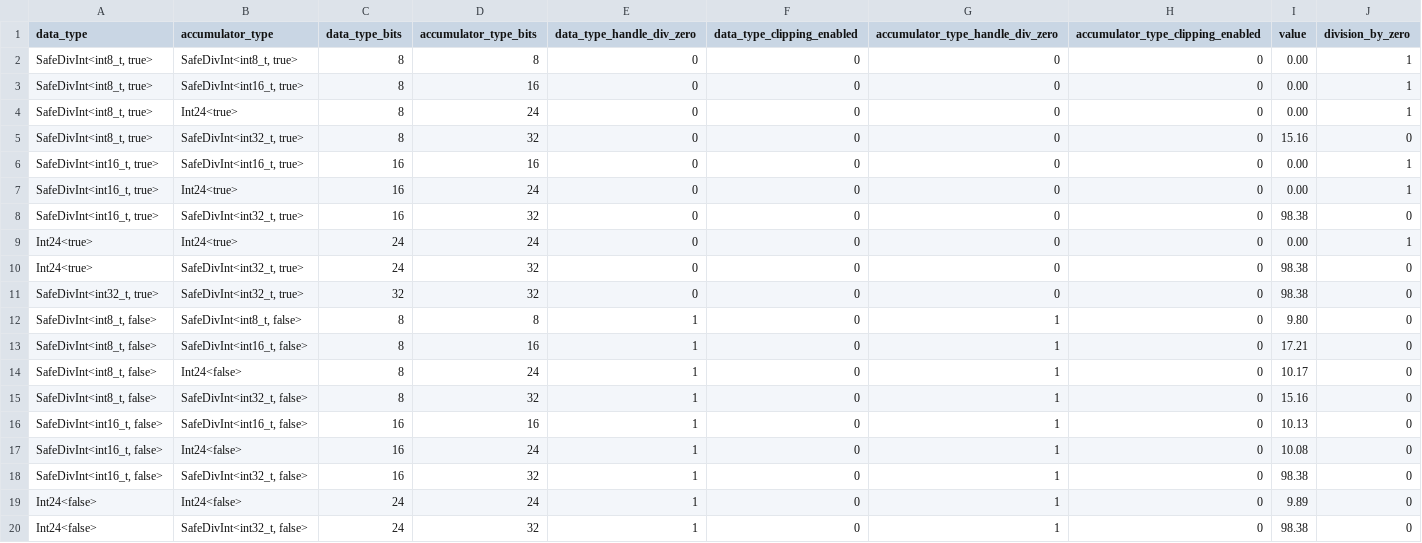
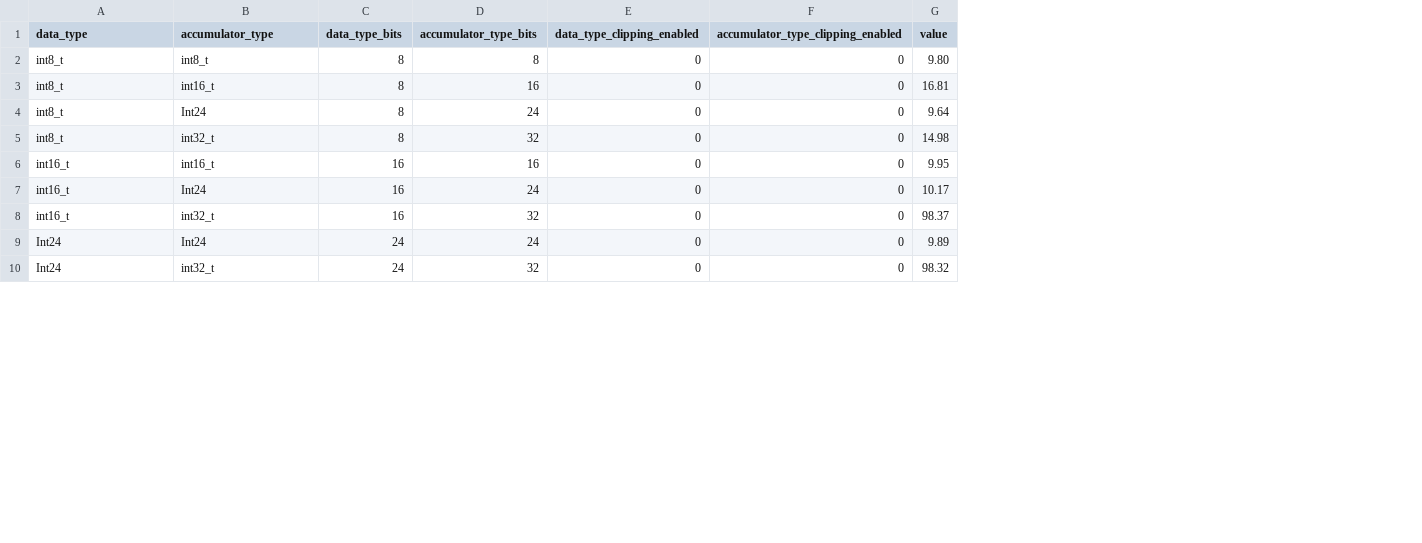
Before and after one commit to maxim-balajan/LeNet-5-FPGA-Accelerator, a CSV file: measurements/datatype_benchmark.csv, drawn as a sheet; only a part is shown; removed rows and columns are numbered as before the commit, all else as after; the diff covers the shown part only; the diff names each change by its address in the sheet, - before the commit and + after, or states it on an @@ line.

Commit message:
fixed division by 0 bug
Former-commit-id: 1a3482fc91670838e70f125fc5c8167aa1976c6d

```diff
--- a/measurements/datatype_benchmark.csv
+++ b/measurements/datatype_benchmark.csv
-column E (data_type_handle_div_zero), rows 12-20: all 1
-column G (accumulator_type_handle_div_zero), rows 12-20: all 1
-column J (division_by_zero), rows 12-20: all 0
-row 2: SafeDivInt<int8_t, true> | SafeDivInt<int8_t, true> | 8 | 8 | 0 | 0 | 0 | 0 | 0.00 | 1
-row 3: SafeDivInt<int8_t, true> | SafeDivInt<int16_t, true> | 8 | 16 | 0 | 0 | 0 | 0 | 0.00 | 1
-row 4: SafeDivInt<int8_t, true> | Int24<true> | 8 | 24 | 0 | 0 | 0 | 0 | 0.00 | 1
-row 5: SafeDivInt<int8_t, true> | SafeDivInt<int32_t, true> | 8 | 32 | 0 | 0 | 0 | 0 | 15.16 | 0
-row 6: SafeDivInt<int16_t, true> | SafeDivInt<int16_t, true> | 16 | 16 | 0 | 0 | 0 | 0 | 0.00 | 1
-row 7: SafeDivInt<int16_t, true> | Int24<true> | 16 | 24 | 0 | 0 | 0 | 0 | 0.00 | 1
-row 8: SafeDivInt<int16_t, true> | SafeDivInt<int32_t, true> | 16 | 32 | 0 | 0 | 0 | 0 | 98.38 | 0
-row 9: Int24<true> | Int24<true> | 24 | 24 | 0 | 0 | 0 | 0 | 0.00 | 1
-row 10: Int24<true> | SafeDivInt<int32_t, true> | 24 | 32 | 0 | 0 | 0 | 0 | 98.38 | 0
-row 11: SafeDivInt<int32_t, true> | SafeDivInt<int32_t, true> | 32 | 32 | 0 | 0 | 0 | 0 | 98.38 | 0
-A2:A5 (data_type): SafeDivInt<int8_t, false>
+A2:A5 (data_type): int8_t
-B2 (accumulator_type): SafeDivInt<int8_t, false>
+B2 (accumulator_type): int8_t
-B3 (accumulator_type): SafeDivInt<int16_t, false>
+B3 (accumulator_type): int16_t
-G3 (value): 17.21
+G3 (value): 16.81
-B4 (accumulator_type): Int24<false>
+B4 (accumulator_type): Int24
-G4 (value): 10.17
+G4 (value): 9.64
-B5 (accumulator_type): SafeDivInt<int32_t, false>
+B5 (accumulator_type): int32_t
-G5 (value): 15.16
+G5 (value): 14.98
-A6:A8 (data_type): SafeDivInt<int16_t, false>
+A6:A8 (data_type): int16_t
-B6 (accumulator_type): SafeDivInt<int16_t, false>
+B6 (accumulator_type): int16_t
-G6 (value): 10.13
+G6 (value): 9.95
-B7 (accumulator_type): Int24<false>
+B7 (accumulator_type): Int24
-G7 (value): 10.08
+G7 (value): 10.17
-B8 (accumulator_type): SafeDivInt<int32_t, false>
+B8 (accumulator_type): int32_t
-G8 (value): 98.38
+G8 (value): 98.37
-A9:A10 (data_type): Int24<false>
+A9:A10 (data_type): Int24
-B9 (accumulator_type): Int24<false>
+B9 (accumulator_type): Int24
-B10 (accumulator_type): SafeDivInt<int32_t, false>
+B10 (accumulator_type): int32_t
-G10 (value): 98.38
+G10 (value): 98.32
```
Also changed, not shown: 9 edited cells elsewhere in this file, 10 other files.
